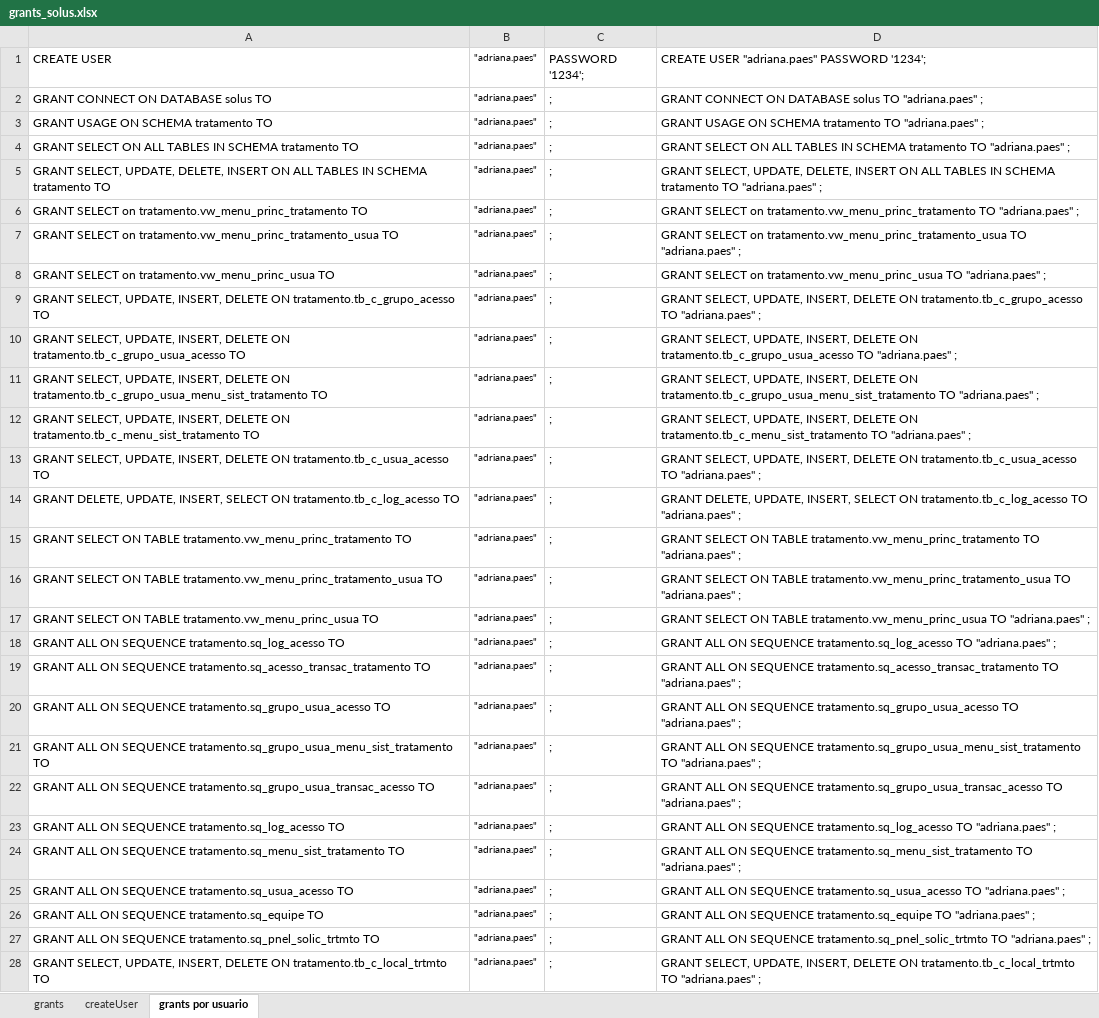
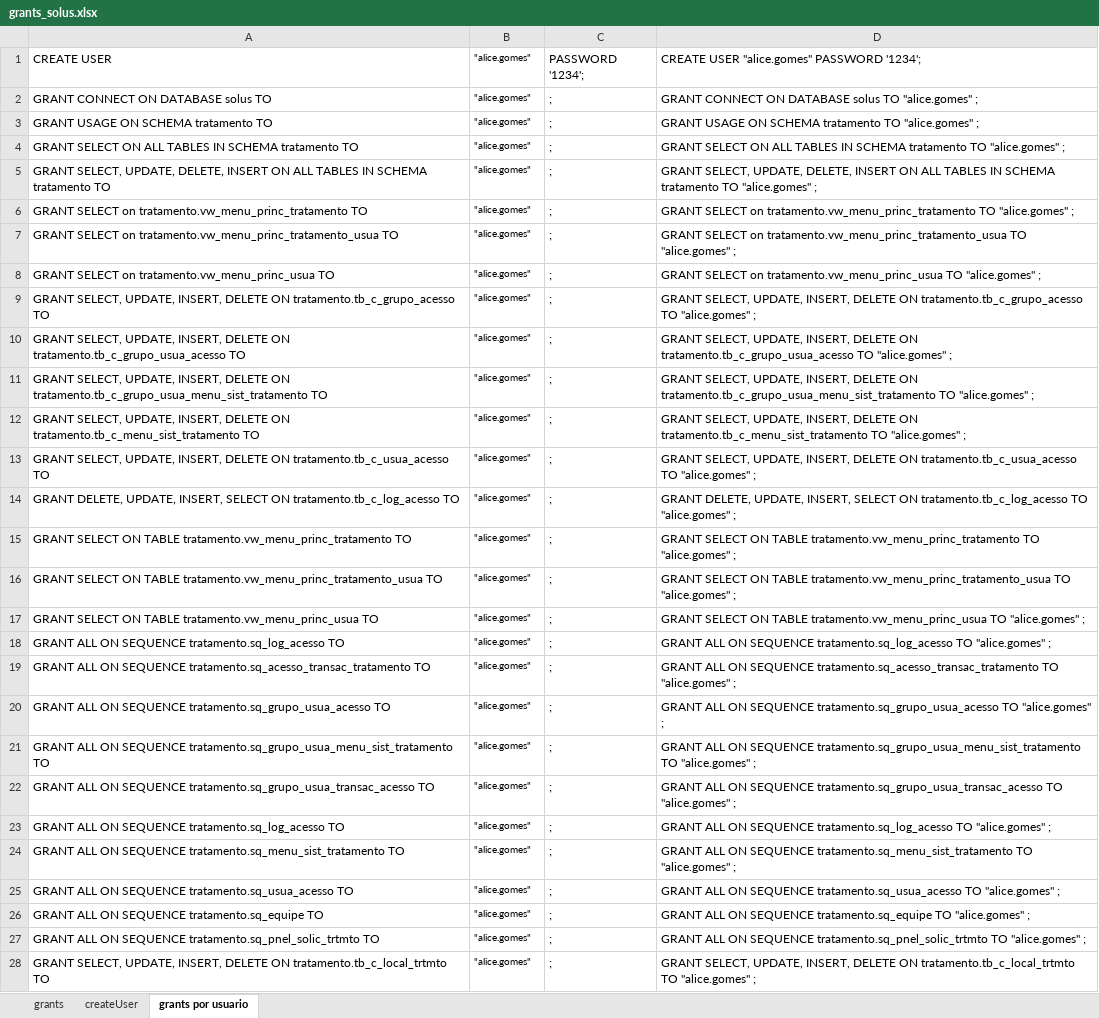
Before and after one commit to evaldo/solusremoto, an Excel workbook: script_base_dados/grants_solus.xlsx, sheet grants por usuario, drawn as a sheet; only a part is shown; values as stored, in another font and other column widths than the file's, no borders; the diff covers the shown part only; the diff names each change by its address in the sheet, - before the commit and + after, or states it on an @@ line.

```diff
--- a/script_base_dados/grants_solus.xlsx (sheet grants por usuario)
+++ b/script_base_dados/grants_solus.xlsx (sheet grants por usuario)
-B1:B28: "adriana.paes"
+B1:B28: "alice.gomes"
-D1: CREATE USER "adriana.paes" PASSWORD '1234';
+D1: CREATE USER "alice.gomes" PASSWORD '1234';
-D2: …solus TO "adriana.paes" ;
+D2: …solus TO "alice.gomes" ;
-D3: …tratamento TO "adriana.paes" ;
+D3: …tratamento TO "alice.gomes" ;
-D4: …tratamento TO "adriana.paes" ;
+D4: …tratamento TO "alice.gomes" ;
-D5: …tratamento TO "adriana.paes" ;
+D5: …tratamento TO "alice.gomes" ;
-D6: …tratamento.vw_menu_princ_tratamento TO "adriana.paes" ;
+D6: …tratamento.vw_menu_princ_tratamento TO "alice.gomes" ;
-D7: …tratamento.vw_menu_princ_tratamento_usua TO "adriana.paes" ;
+D7: …tratamento.vw_menu_princ_tratamento_usua TO "alice.gomes" ;
-D8: …tratamento.vw_menu_princ_usua TO "adriana.paes" ;
+D8: …tratamento.vw_menu_princ_usua TO "alice.gomes" ;
-D9: …tratamento.tb_c_grupo_acesso TO "adriana.paes" ;
+D9: …tratamento.tb_c_grupo_acesso TO "alice.gomes" ;
-D10: …tratamento.tb_c_grupo_usua_acesso TO "adriana.paes" ;
+D10: …tratamento.tb_c_grupo_usua_acesso TO "alice.gomes" ;
-D11: …tratamento.tb_c_grupo_usua_menu_sist_tratamento TO "adriana.paes" ;
+D11: …tratamento.tb_c_grupo_usua_menu_sist_tratamento TO "alice.gomes" ;
-D12: …tratamento.tb_c_menu_sist_tratamento TO "adriana.paes" ;
+D12: …tratamento.tb_c_menu_sist_tratamento TO "alice.gomes" ;
-D13: …tratamento.tb_c_usua_acesso TO "adriana.paes" ;
+D13: …tratamento.tb_c_usua_acesso TO "alice.gomes" ;
-D14: …tratamento.tb_c_log_acesso TO "adriana.paes" ;
+D14: …tratamento.tb_c_log_acesso TO "alice.gomes" ;
-D15: …tratamento.vw_menu_princ_tratamento TO "adriana.paes" ;
+D15: …tratamento.vw_menu_princ_tratamento TO "alice.gomes" ;
-D16: …tratamento.vw_menu_princ_tratamento_usua TO "adriana.paes" ;
+D16: …tratamento.vw_menu_princ_tratamento_usua TO "alice.gomes" ;
-D17: …tratamento.vw_menu_princ_usua TO "adriana.paes" ;
+D17: …tratamento.vw_menu_princ_usua TO "alice.gomes" ;
-D18: …tratamento.sq_log_acesso TO "adriana.paes" ;
+D18: …tratamento.sq_log_acesso TO "alice.gomes" ;
-D19: …tratamento.sq_acesso_transac_tratamento TO "adriana.paes" ;
+D19: …tratamento.sq_acesso_transac_tratamento TO "alice.gomes" ;
-D20: …tratamento.sq_grupo_usua_acesso TO "adriana.paes" ;
+D20: …tratamento.sq_grupo_usua_acesso TO "alice.gomes" ;
-D21: …tratamento.sq_grupo_usua_menu_sist_tratamento TO "adriana.paes" ;
+D21: …tratamento.sq_grupo_usua_menu_sist_tratamento TO "alice.gomes" ;
-D22: …tratamento.sq_grupo_usua_transac_acesso TO "adriana.paes" ;
+D22: …tratamento.sq_grupo_usua_transac_acesso TO "alice.gomes" ;
-D23: …tratamento.sq_log_acesso TO "adriana.paes" ;
+D23: …tratamento.sq_log_acesso TO "alice.gomes" ;
-D24: …tratamento.sq_menu_sist_tratamento TO "adriana.paes" ;
+D24: …tratamento.sq_menu_sist_tratamento TO "alice.gomes" ;
-D25: …tratamento.sq_usua_acesso TO "adriana.paes" ;
+D25: …tratamento.sq_usua_acesso TO "alice.gomes" ;
-D26: …tratamento.sq_equipe TO "adriana.paes" ;
+D26: …tratamento.sq_equipe TO "alice.gomes" ;
-D27: …tratamento.sq_pnel_solic_trtmto TO "adriana.paes" ;
+D27: …tratamento.sq_pnel_solic_trtmto TO "alice.gomes" ;
-D28: …tratamento.tb_c_local_trtmto TO "adriana.paes" ;
+D28: …tratamento.tb_c_local_trtmto TO "alice.gomes" ;
```
Also changed, not shown: 312 edited cells elsewhere in this sheet, 5 other files.
